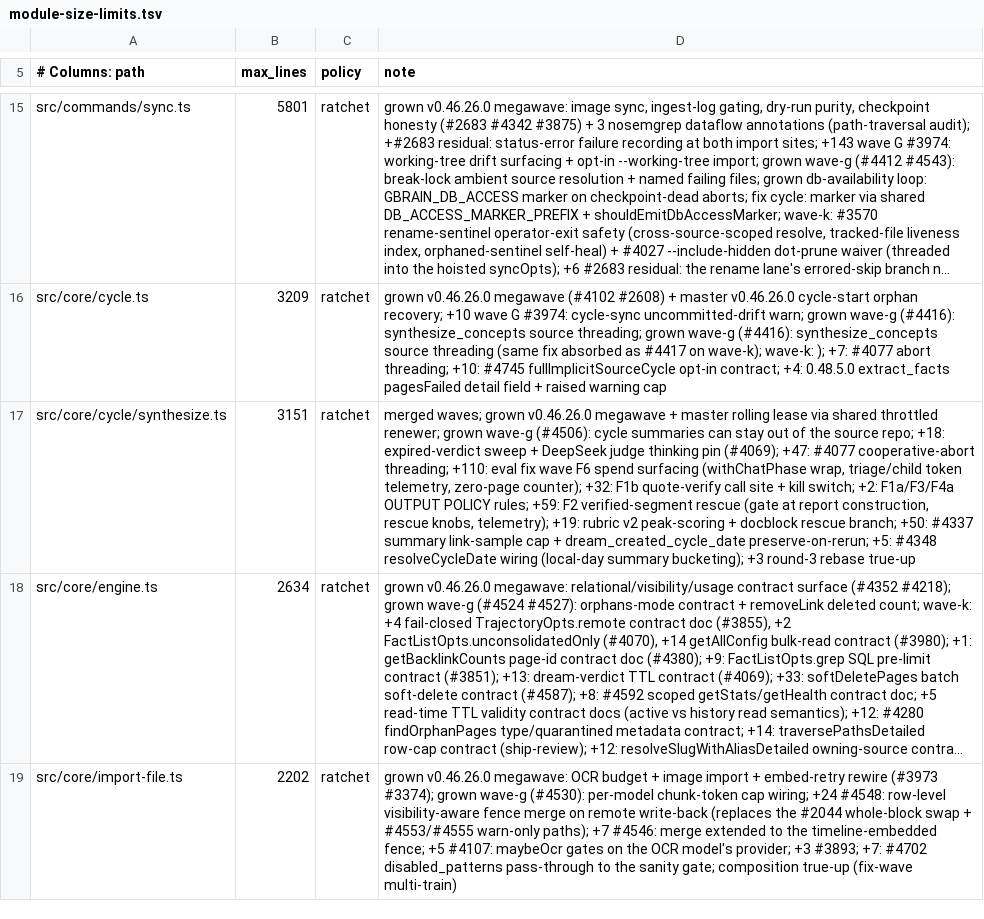
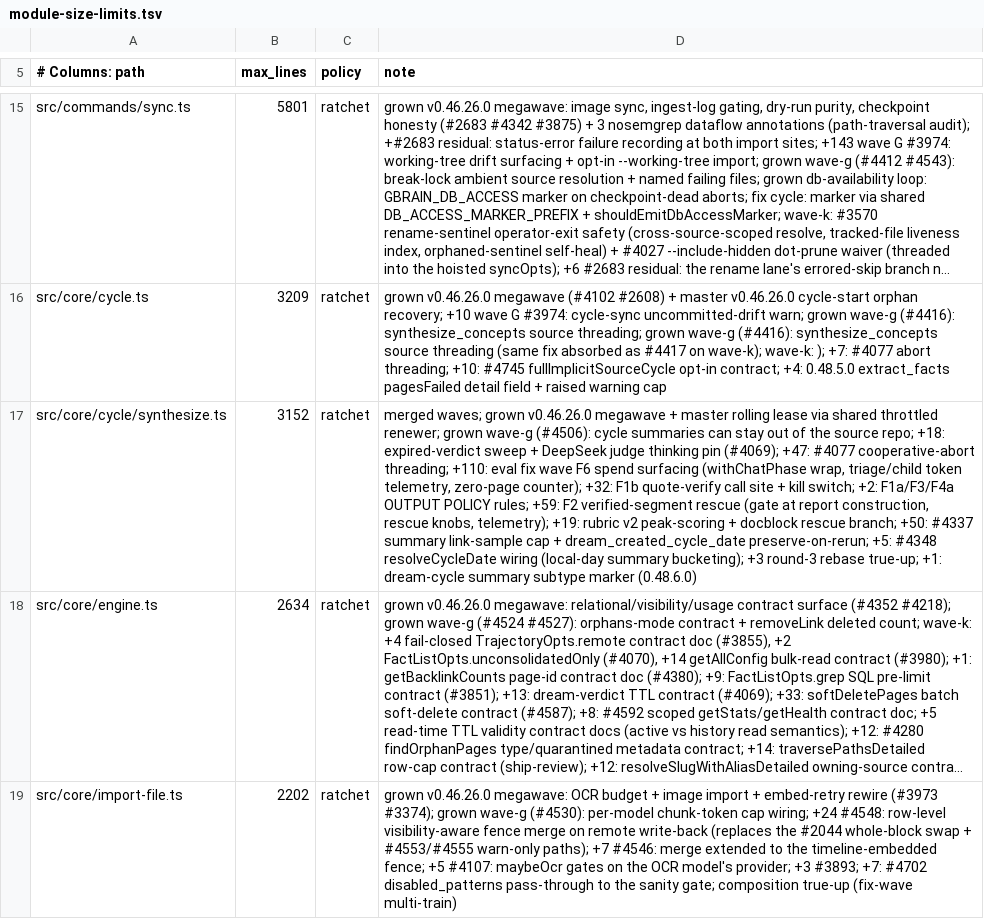
Before and after one commit to raymeboltd/gbrain, a TSV file: scripts/module-size-limits.tsv, drawn as a sheet; only a part is shown, gaps mark what is left out; long unchanged cells end in …; the diff names each change by its address in the sheet, - before the commit and + after, or states it on an @@ line.

Commit message:
source-events: type projection receipts source-event; dream summaries subtype (0.48.6.0)

```diff
--- a/scripts/module-size-limits.tsv
+++ b/scripts/module-size-limits.tsv
-B17 (max_lines): 3151
+B17 (max_lines): 3152
-D17 (note): …round-3 rebase true-up
+D17 (note): …round-3 rebase true-up; +1: dream-cycle summary subtype marker (0.48.6.0)
```
Also changed, not shown: 17 other files.
